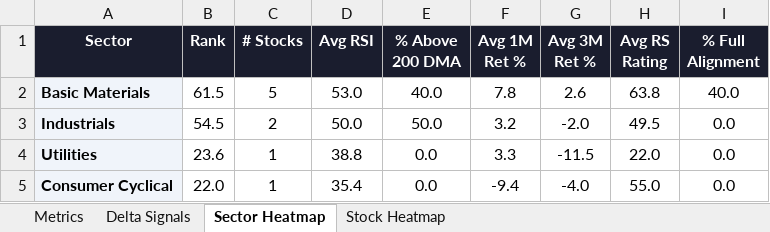
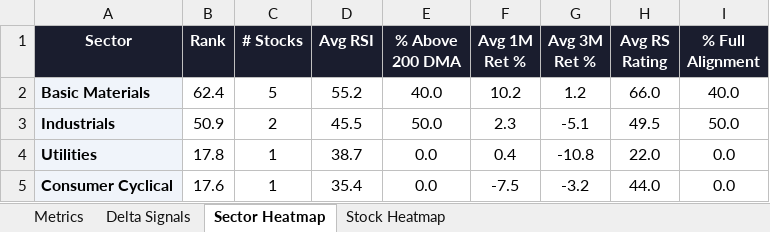
Before and after one commit to RanjitChennai/market-reports, an Excel workbook: JINDAL_GROUP_Technical_Metrics.xlsx, sheet Sector Heatmap, drawn as a sheet; values as stored, in another font and other column widths than the file's, no borders; conditional formats not drawn; the diff names each change by its address in the sheet, - before the commit and + after, or states it on an @@ line.

```diff
--- a/JINDAL_GROUP_Technical_Metrics.xlsx (sheet Sector Heatmap)
+++ b/JINDAL_GROUP_Technical_Metrics.xlsx (sheet Sector Heatmap)
-B2 (Rank): 61.5
+B2 (Rank): 62.4
-D2 (Avg RSI): 53.0
+D2 (Avg RSI): 55.2
-F2 (Avg 1M Ret %): 7.8
+F2 (Avg 1M Ret %): 10.2
-G2 (Avg 3M Ret %): 2.6
+G2 (Avg 3M Ret %): 1.2
-H2 (Avg RS Rating): 63.8
+H2 (Avg RS Rating): 66.0
-B3 (Rank): 54.5
+B3 (Rank): 50.9
-D3 (Avg RSI): 50.0
+D3 (Avg RSI): 45.5
-F3 (Avg 1M Ret %): 3.2
+F3 (Avg 1M Ret %): 2.3
-G3 (Avg 3M Ret %): -2.0
+G3 (Avg 3M Ret %): -5.1
-I3 (% Full Alignment): 0.0
+I3 (% Full Alignment): 50.0
-B4 (Rank): 23.6
+B4 (Rank): 17.8
-D4 (Avg RSI): 38.8
+D4 (Avg RSI): 38.7
-F4 (Avg 1M Ret %): 3.3
+F4 (Avg 1M Ret %): 0.4
-G4 (Avg 3M Ret %): -11.5
+G4 (Avg 3M Ret %): -10.8
-B5 (Rank): 22.0
+B5 (Rank): 17.6
-F5 (Avg 1M Ret %): -9.4
+F5 (Avg 1M Ret %): -7.5
-G5 (Avg 3M Ret %): -4.0
+G5 (Avg 3M Ret %): -3.2
-H5 (Avg RS Rating): 55.0
+H5 (Avg RS Rating): 44.0
```
Also changed, not shown: sheet Delta Signals, sheet Metrics, sheet Stock Heatmap.
